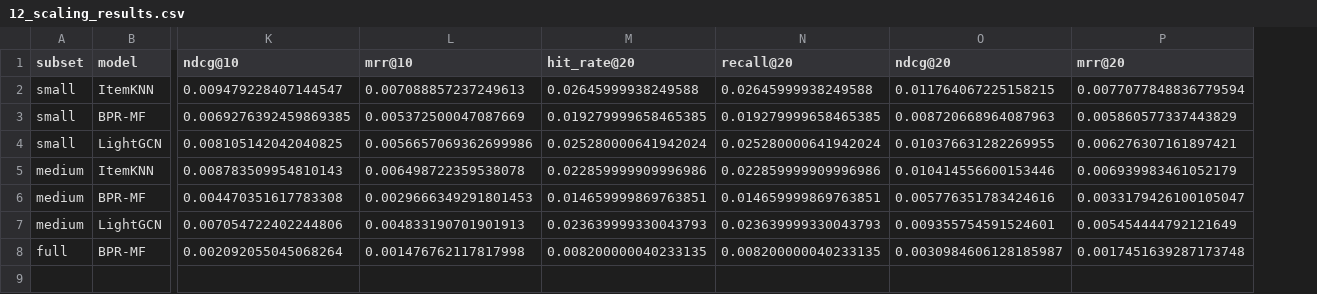
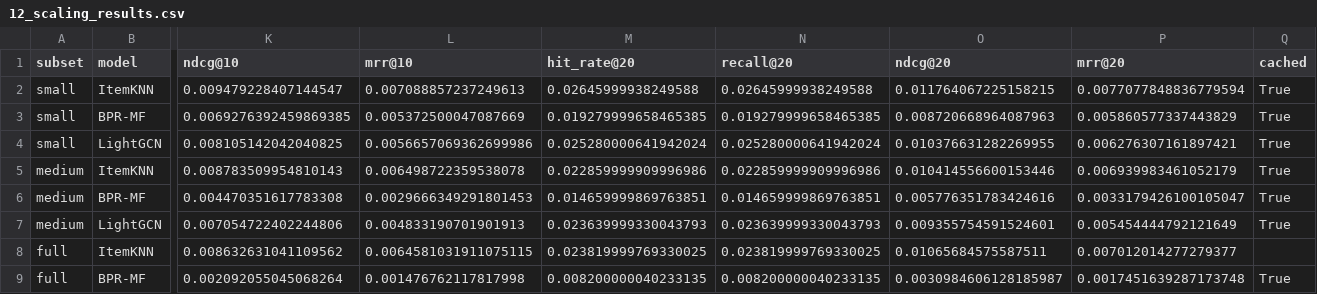
Before and after one commit to ErjonXhani/gnn-recommender-dissertation, a CSV file: results/12_scaling_results.csv, drawn as a sheet; only a part is shown, gaps mark what is left out; rows hold the shown columns only; the diff names each change by its address in the sheet, - before the commit and + after, or states it on an @@ line.

Commit message:
Add full-scale ItemKNN results and improve visualisation while writing the report

```diff
--- a/results/12_scaling_results.csv
+++ b/results/12_scaling_results.csv
+column Q (cached), rows 2-7: all True; row 9: True
+row 8: full | ItemKNN | 0.008632631041109562 | 0.0064581031911075115 | 0.023819999769330025 | 0.023819999769330025 | 0.01065684575587511 | 0.007012014277279377
```
Also changed, not shown: 5 other files.
